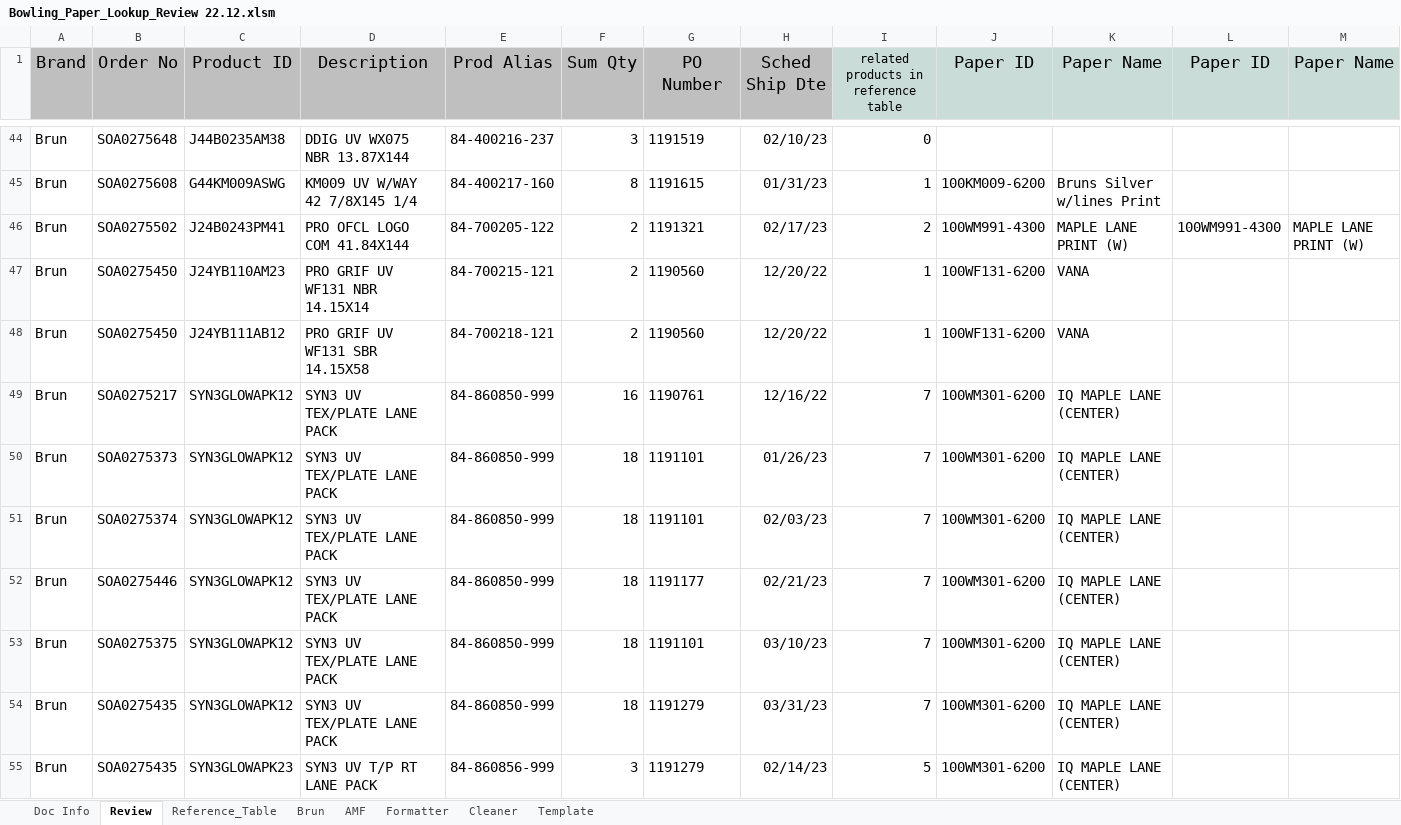
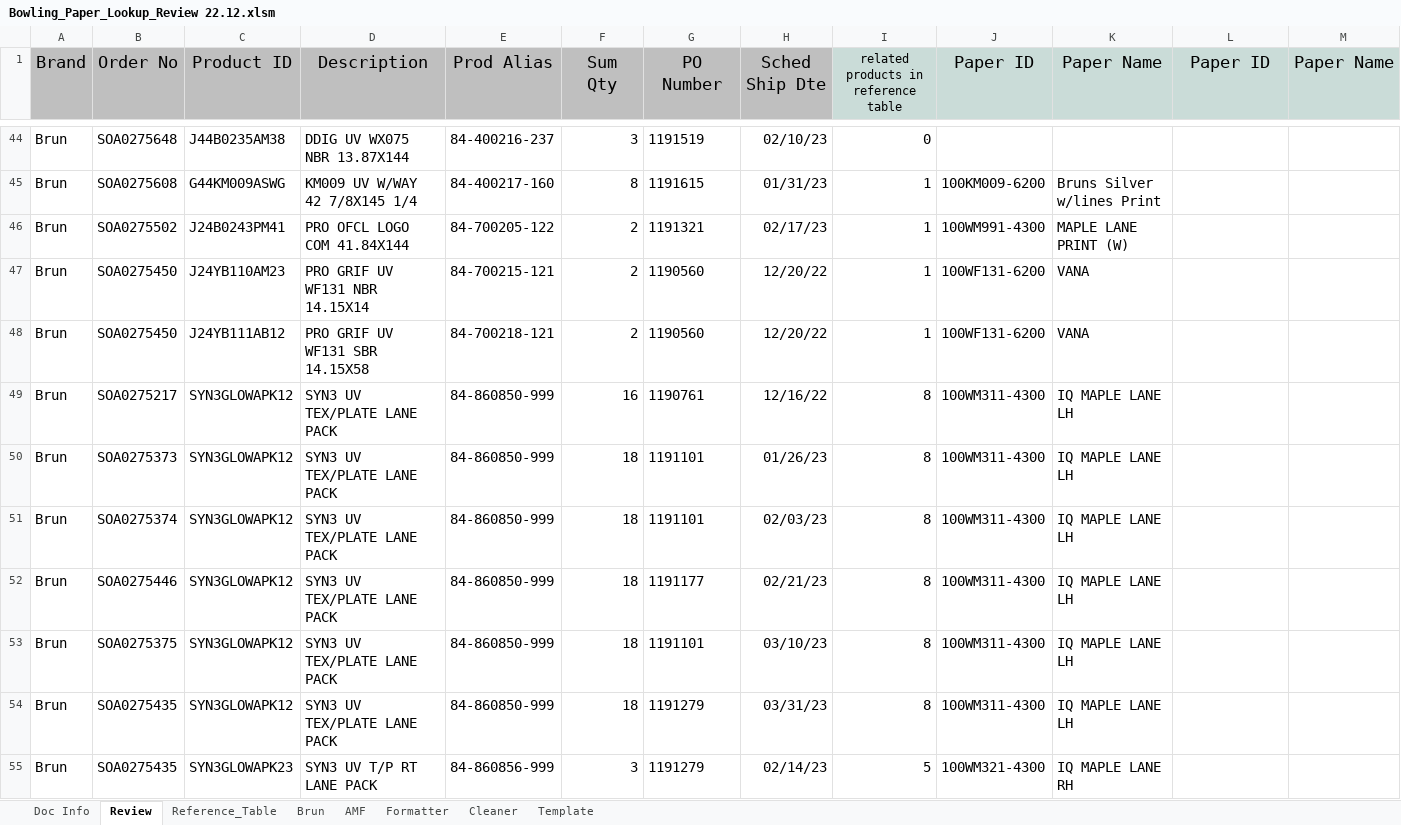
Before and after one commit to Ladiesweb/Bowling, an Excel workbook: Bowling_Paper_Lookup_Review 22.12.xlsm, sheet Review, drawn as a sheet; only a part is shown, gaps mark what is left out; values as stored, in another font and other column widths than the file's, no borders; conditional formats not drawn; ↵ is a line break in a cell; the diff covers the shown part only; the diff names each change by its address in the sheet, - before the commit and + after, or states it on an @@ line.

```diff
--- a/Bowling_Paper_Lookup_Review 22.12.xlsm (sheet Review)
+++ b/Bowling_Paper_Lookup_Review 22.12.xlsm (sheet Review)
-F1: Sum Qty
+F1: Sum ↵ Qty
-G1: PO Number
+G1: PO ↵ Number
-H1: Sched Ship Dte
+H1: Sched ↵ Ship Dte
-I46: 2
+I46: 1
-L46 (Paper ID): 100WM991-4300
+L46 (Paper ID): (empty)
-M46 (Paper Name): MAPLE LANE PRINT (W)
+M46 (Paper Name): (empty)
-I49:I54: 7
+I49:I54: 8
-J49:J54 (Paper ID): 100WM301-6200
+J49:J54 (Paper ID): 100WM311-4300
-K49:K54 (Paper Name): IQ MAPLE LANE (CENTER)
+K49:K54 (Paper Name): IQ MAPLE LANE LH
-J55 (Paper ID): 100WM301-6200
+J55 (Paper ID): 100WM321-4300
-K55 (Paper Name): IQ MAPLE LANE (CENTER)
+K55 (Paper Name): IQ MAPLE LANE RH
```
Also changed, not shown: 14 removed rows and 96 edited cells elsewhere in this sheet, sheet Cleaner, sheet Reference_Table, charts or pictures.
